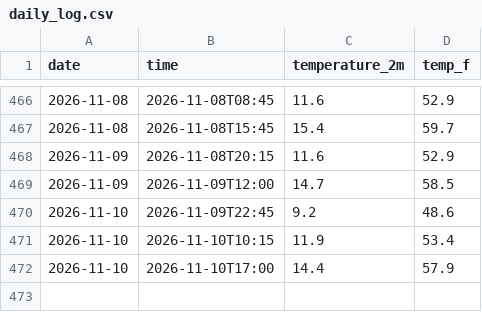
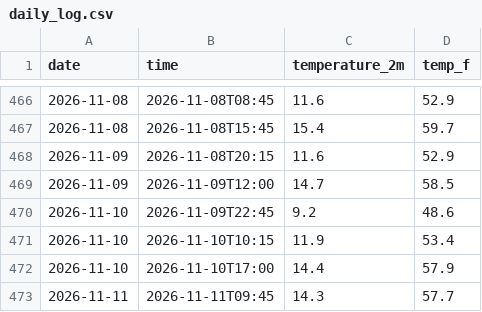
Before and after one commit to Diddy-hub/manhattan-weather-tracker, a CSV file: daily_log.csv, drawn as a sheet; only a part is shown, gaps mark what is left out.

```diff
--- a/daily_log.csv
+++ b/daily_log.csv
@@ -472 +472,2 @@ date,time,temperature_2m,temp_f
 2026-11-10,2026-11-10T17:00,14.4,57.9
+2026-11-11,2026-11-11T09:45,14.3,57.7
```
Also changed, not shown: 2 other files.
